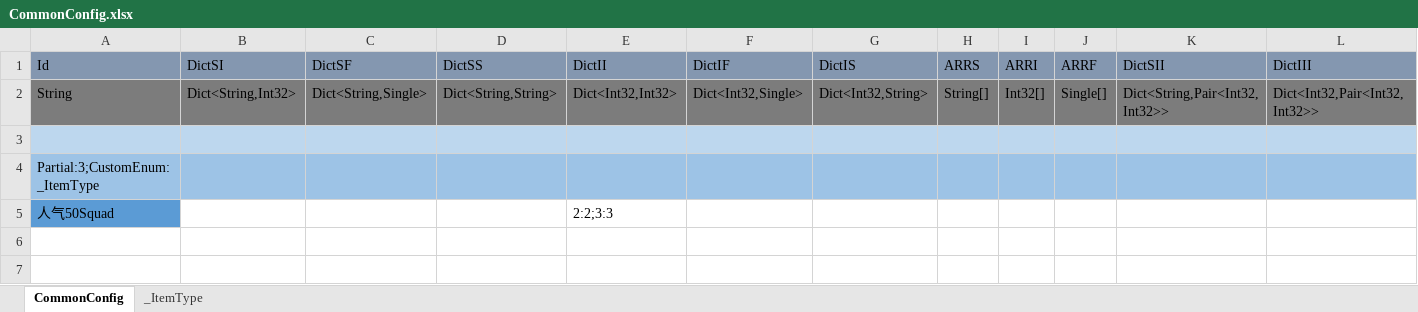
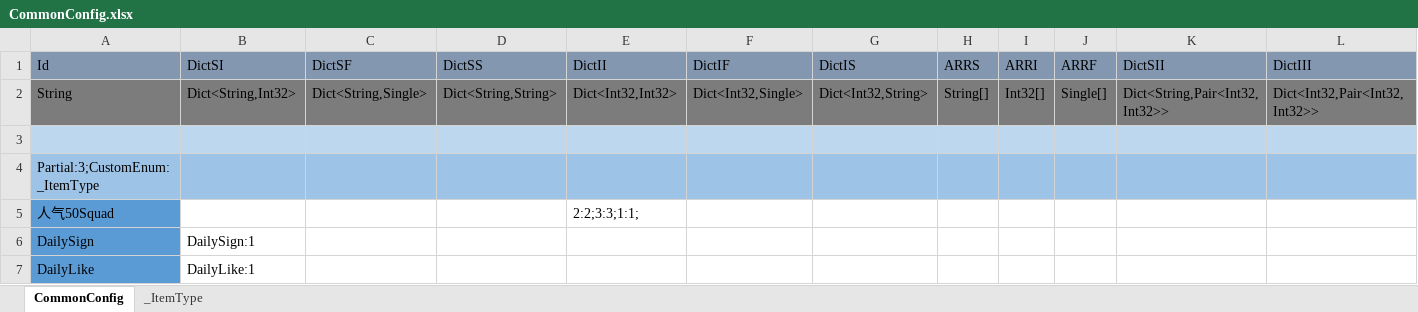
Before and after one commit to wu1274704958/bililive_dm, an Excel workbook: resource/excel_bar/CommonConfig.xlsx, sheet CommonConfig, drawn as a sheet; values as stored, in another font and other column widths than the file's, no borders; the diff names each change by its address in the sheet, - before the commit and + after, or states it on an @@ line.

```diff
--- a/resource/excel_bar/CommonConfig.xlsx (sheet CommonConfig)
+++ b/resource/excel_bar/CommonConfig.xlsx (sheet CommonConfig)
-E5 (DictII): 2:2;3:3
+E5 (DictII): 2:2;3:3;1:1;
+row 6: DailySign | DailySign:1
+row 7: DailyLike | DailyLike:1
```
Also changed, not shown: resource/excel_bar/Activity.xlsx, resource/excel_bar/Gift.xlsx, 18 other files.
